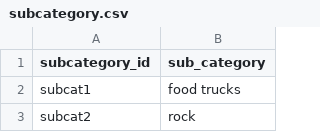
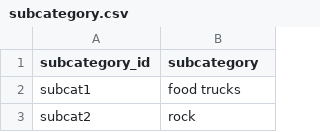
Before and after one commit to sindhujaSirigeri/CrowdfundingETL, a CSV file: Resources/subcategory.csv, drawn as a sheet; only a part is shown.

```diff
--- a/Resources/subcategory.csv
+++ b/Resources/subcategory.csv
@@ -1,2 +1,2 @@
-subcategory_id,sub_category
+subcategory_id,subcategory
 subcat1,food trucks
```
Also changed, not shown: 2 other files.
